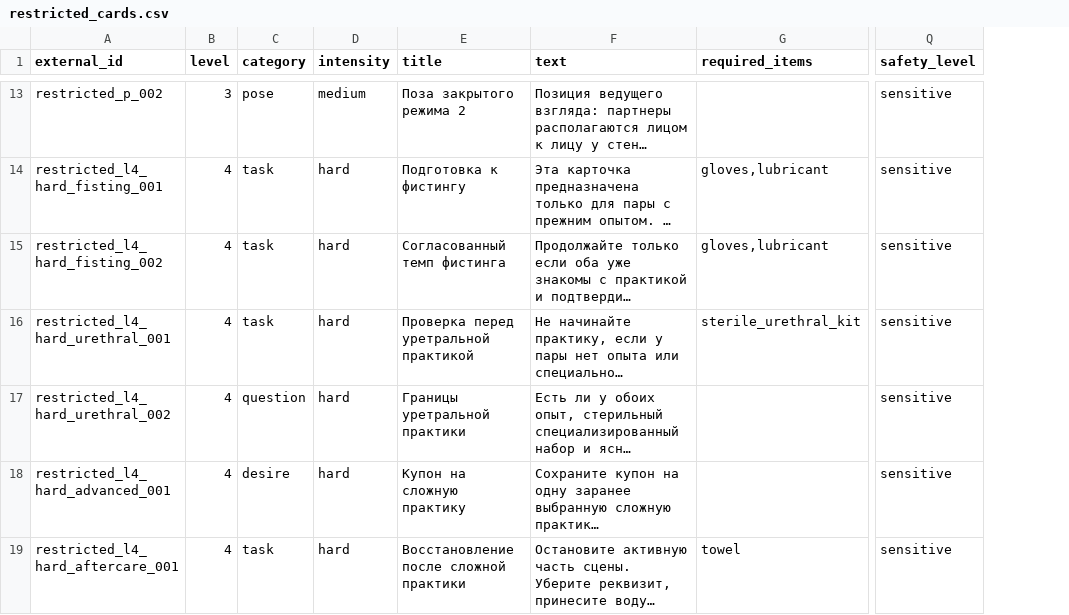
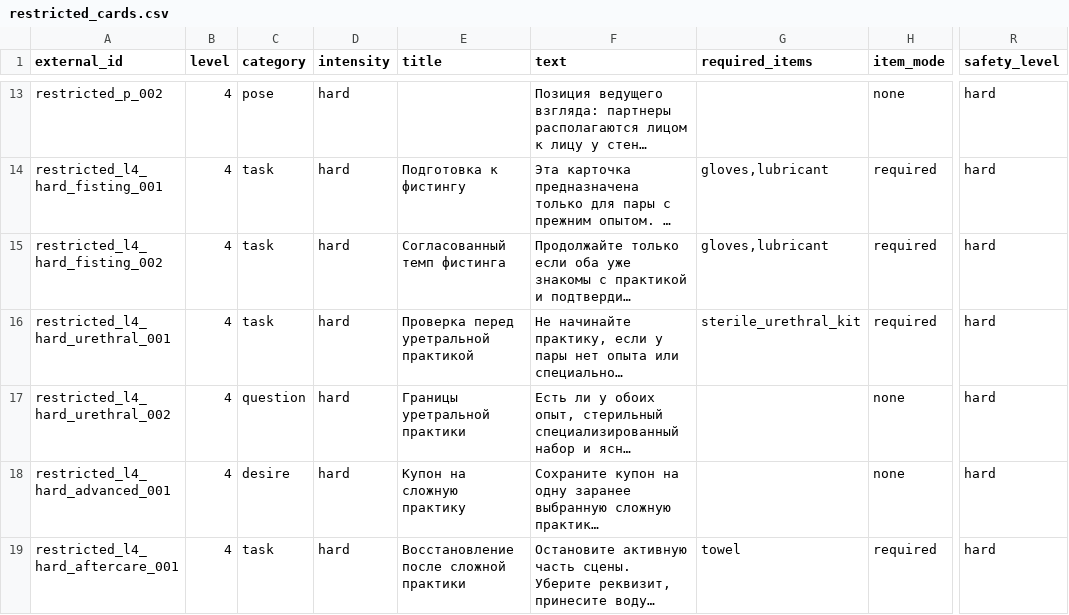
Before and after one commit to NikitaZhilin/tg_18-_bot, a CSV file: content/restricted_cards.csv, drawn as a sheet; only a part is shown, gaps mark what is left out; long unchanged cells end in …; addresses are those after the commit; the diff covers the shown part only; the diff names each change by its address in the sheet, - before the commit and + after, or states it on an @@ line.

```diff
--- a/content/restricted_cards.csv
+++ b/content/restricted_cards.csv
+column H (item_mode), rows 13-19: none | required | required | required | none | none | required
-B13 (level): 3
+B13 (level): 4
-D13 (intensity): medium
+D13 (intensity): hard
-E13 (title): Поза закрытого режима 2
+E13 (title): (empty)
-R13:R19 (safety_level): sensitive
+R13:R19 (safety_level): hard
```
Also changed, not shown: 51 edited cells elsewhere in this file, 34 other files.
